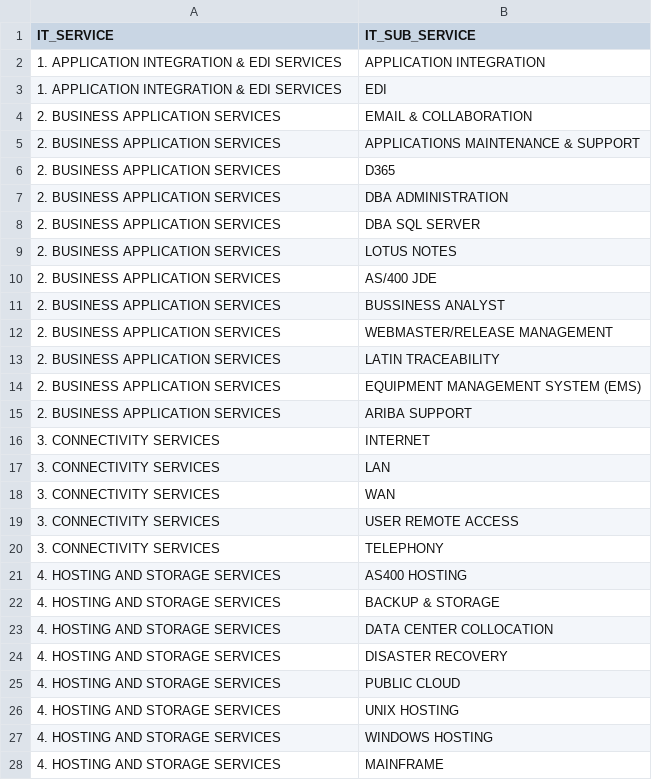
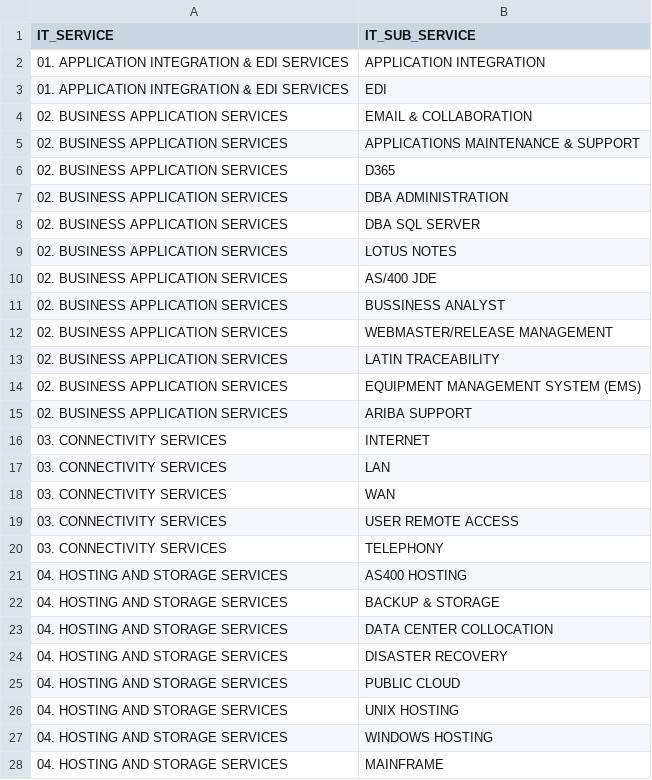
Before and after one commit to jchavesmartinez/dole_prueba, a CSV file: Services.csv, drawn as a sheet; only a part is shown; the diff covers the shown part only.

```diff
--- a/Services.csv
+++ b/Services.csv
@@ -1,28 +1,28 @@
 IT_SERVICE,IT_SUB_SERVICE
-1. APPLICATION INTEGRATION & EDI SERVICES,APPLICATION INTEGRATION
-1. APPLICATION INTEGRATION & EDI SERVICES,EDI
-2. BUSINESS APPLICATION SERVICES,EMAIL & COLLABORATION
-2. BUSINESS APPLICATION SERVICES,APPLICATIONS MAINTENANCE & SUPPORT
-2. BUSINESS APPLICATION SERVICES,D365
-2. BUSINESS APPLICATION SERVICES,DBA ADMINISTRATION
-2. BUSINESS APPLICATION SERVICES,DBA SQL SERVER
-2. BUSINESS APPLICATION SERVICES,LOTUS NOTES
-2. BUSINESS APPLICATION SERVICES,AS/400 JDE
-2. BUSINESS APPLICATION SERVICES,BUSSINESS ANALYST
-2. BUSINESS APPLICATION SERVICES,WEBMASTER/RELEASE MANAGEMENT
-2. BUSINESS APPLICATION SERVICES,LATIN TRACEABILITY
-2. BUSINESS APPLICATION SERVICES,EQUIPMENT MANAGEMENT SYSTEM (EMS)
-2. BUSINESS APPLICATION SERVICES,ARIBA SUPPORT
-3. CONNECTIVITY SERVICES,INTERNET
-3. CONNECTIVITY SERVICES,LAN
-3. CONNECTIVITY SERVICES,WAN
-3. CONNECTIVITY SERVICES,USER REMOTE ACCESS
-3. CONNECTIVITY SERVICES,TELEPHONY
-4. HOSTING AND STORAGE SERVICES,AS400 HOSTING
-4. HOSTING AND STORAGE SERVICES,BACKUP & STORAGE
-4. HOSTING AND STORAGE SERVICES,DATA CENTER COLLOCATION
-4. HOSTING AND STORAGE SERVICES,DISASTER RECOVERY
-4. HOSTING AND STORAGE SERVICES,PUBLIC CLOUD
-4. HOSTING AND STORAGE SERVICES,UNIX HOSTING
-4. HOSTING AND STORAGE SERVICES,WINDOWS HOSTING
-4. HOSTING AND STORAGE SERVICES,MAINFRAME
+01. APPLICATION INTEGRATION & EDI SERVICES,APPLICATION INTEGRATION
+01. APPLICATION INTEGRATION & EDI SERVICES,EDI
+02. BUSINESS APPLICATION SERVICES,EMAIL & COLLABORATION
+02. BUSINESS APPLICATION SERVICES,APPLICATIONS MAINTENANCE & SUPPORT
+02. BUSINESS APPLICATION SERVICES,D365
+02. BUSINESS APPLICATION SERVICES,DBA ADMINISTRATION
+02. BUSINESS APPLICATION SERVICES,DBA SQL SERVER
+02. BUSINESS APPLICATION SERVICES,LOTUS NOTES
+02. BUSINESS APPLICATION SERVICES,AS/400 JDE
+02. BUSINESS APPLICATION SERVICES,BUSSINESS ANALYST
+02. BUSINESS APPLICATION SERVICES,WEBMASTER/RELEASE MANAGEMENT
+02. BUSINESS APPLICATION SERVICES,LATIN TRACEABILITY
+02. BUSINESS APPLICATION SERVICES,EQUIPMENT MANAGEMENT SYSTEM (EMS)
+02. BUSINESS APPLICATION SERVICES,ARIBA SUPPORT
+03. CONNECTIVITY SERVICES,INTERNET
+03. CONNECTIVITY SERVICES,LAN
+03. CONNECTIVITY SERVICES,WAN
+03. CONNECTIVITY SERVICES,USER REMOTE ACCESS
+03. CONNECTIVITY SERVICES,TELEPHONY
+04. HOSTING AND STORAGE SERVICES,AS400 HOSTING
+04. HOSTING AND STORAGE SERVICES,BACKUP & STORAGE
+04. HOSTING AND STORAGE SERVICES,DATA CENTER COLLOCATION
+04. HOSTING AND STORAGE SERVICES,DISASTER RECOVERY
+04. HOSTING AND STORAGE SERVICES,PUBLIC CLOUD
+04. HOSTING AND STORAGE SERVICES,UNIX HOSTING
+04. HOSTING AND STORAGE SERVICES,WINDOWS HOSTING
+04. HOSTING AND STORAGE SERVICES,MAINFRAME
```
Also changed, not shown: 11 edited cells elsewhere in this file, Catalogo de cuentas.csv.
